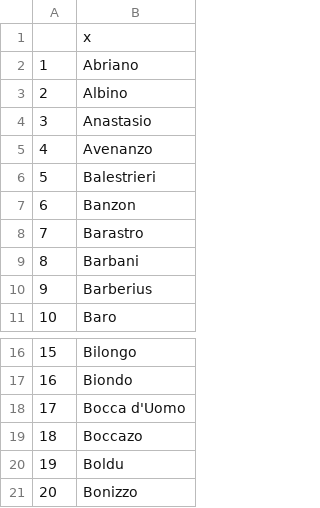
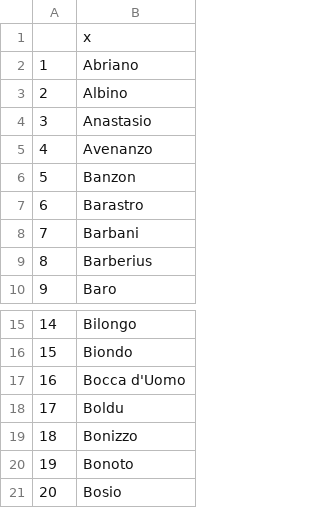
Before and after one commit to JJ/serrata-families, a CSV file: data/families-only-in-colleganza.csv, drawn as a sheet; only a part is shown, gaps mark what is left out; the shorter side is filled out with more unchanged rows; removed rows and columns are numbered as before the commit, all else as after; the diff names each change by its address in the sheet, - before the commit and + after, or states it on an @@ line.

```diff
--- a/data/families-only-in-colleganza.csv
+++ b/data/families-only-in-colleganza.csv
-row 6: 5 | Balestrieri
@@ column A renumbered from row 6 down @@
-row 19: 18 | Boccazo
```
Also changed, not shown: data/families-only-in-great-council.csv, 2 other files.
